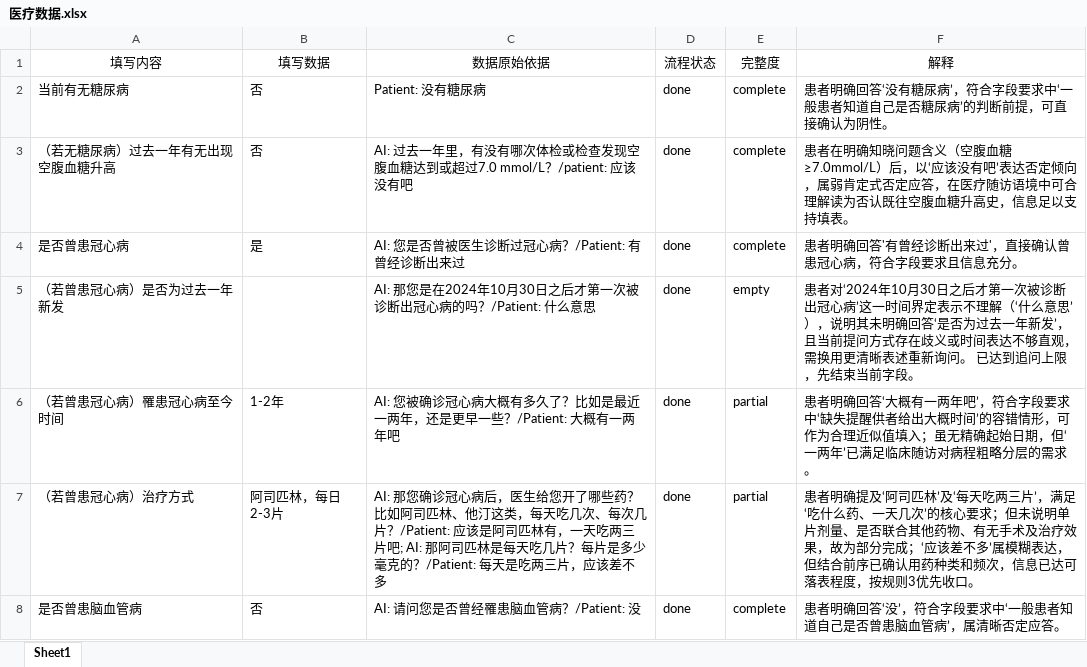
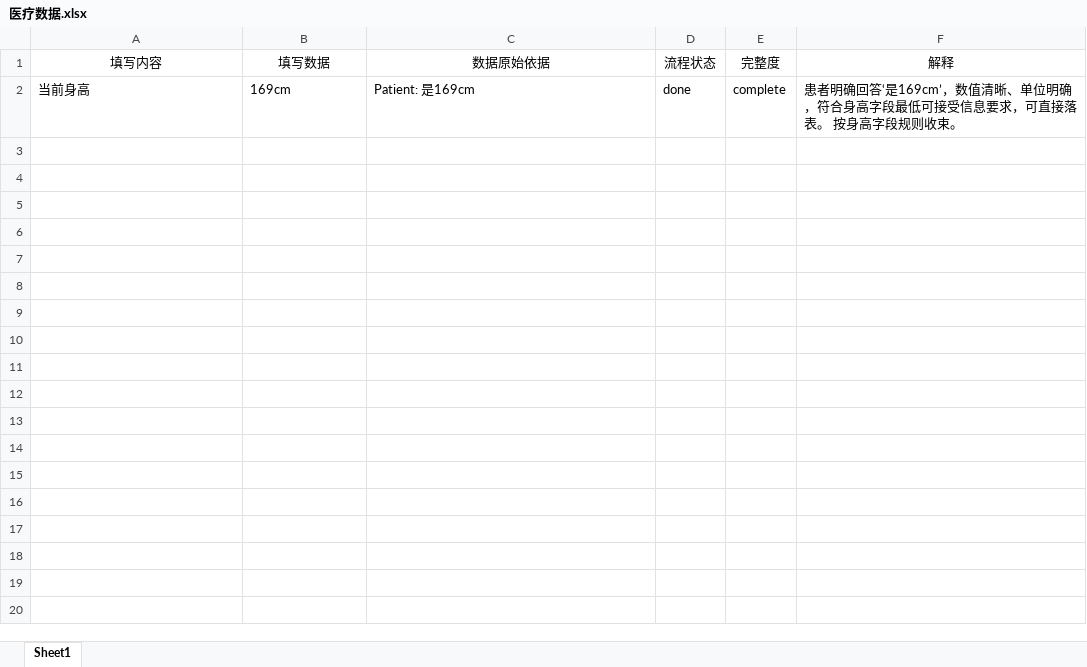
Before and after one commit to wharfship/hugging-face-suifang, an Excel workbook: 医疗数据.xlsx, sheet Sheet1, drawn as a sheet; values as stored, in another font and other column widths than the file's, no borders; removed rows and columns are numbered as before the commit, all else as after; the diff names each change by its address in the sheet, - before the commit and + after, or states it on an @@ line.

```diff
--- a/医疗数据.xlsx (sheet Sheet1)
+++ b/医疗数据.xlsx (sheet Sheet1)
-row 2: 当前有无糖尿病 | 否 | Patient: 没有糖尿病 | done | complete | 患者明确回答‘没有糖尿病’，符合字段要求中‘一般患者知道自己是否糖尿病’的判断前提，可直接确认为阴性。
-row 3: （若无糖尿病）过去一年有无出现空腹血糖升高 | 否 | AI: 过去一年里，有没有哪次体检或检查发现空腹血糖达到或超过7.0 mmol/L？/patient: 应该没有吧 | done | complete | 患者在明确知晓问题含义（空腹血糖≥7.0mmol/L）后，以‘应该没有吧’表达否定倾向，属弱肯定式否定应答，在医疗随访语境中可合理解读为否认既往空腹血糖升高史，信息足以支持填表。
-row 4: 是否曾患冠心病 | 是 | AI: 您是否曾被医生诊断过冠心病？/Patient: 有曾经诊断出来过 | done | complete | 患者明确回答'有曾经诊断出来过'，直接确认曾患冠心病，符合字段要求且信息充分。
-row 5: （若曾患冠心病）是否为过去一年新发 |  | AI: 那您是在2024年10月30日之后才第一次被诊断出冠心病的吗？/Patient: 什么意思 | done | empty | 患者对‘2024年10月30日之后才第一次被诊断出冠心病’这一时间界定表示不理解（‘什么意思’），说明其未明确回答‘是否为过去一年新发’，且当前提问方式存在歧义或时间表达不够直观，需换用更清晰表述重新询问。 已达到追问上限，先结束当前字段。
-row 6: （若曾患冠心病）罹患冠心病至今时间 | 1-2年 | AI: 您被确诊冠心病大概有多久了？比如是最近一两年，还是更早一些？/Patient: 大概有一两年吧 | done | partial | 患者明确回答‘大概有一两年吧’，符合字段要求中‘缺失提醒供者给出大概时间’的容错情形，可作为合理近似值填入；虽无精确起始日期，但‘一两年’已满足临床随访对病程粗略分层的需求。
-row 7: （若曾患冠心病）治疗方式 | 阿司匹林，每日2-3片 | AI: 那您确诊冠心病后，医生给您开了哪些药？比如阿司匹林、他汀这类，每天吃几次、每次几片？/Patient: 应该是阿司匹林有，一天吃两三片吧; AI: 那阿司匹林是每天吃几片？每片是多少毫克的？/Patient: 每天是吃两三片，应该差不多 | done | partial | 患者明确提及‘阿司匹林’及‘每天吃两三片’，满足‘吃什么药、一天几次’的核心要求；但未说明单片剂量、是否联合其他药物、有无手术及治疗效果，故为部分完成；‘应该差不多’属模糊表达，但结合前序已确认用药种类和频次，信息已达可落表程度，按规则3优先收口。
-row 8: 是否曾患脑血管病 | 否 | AI: 请问您是否曾经罹患脑血管病？/Patient: 没 | done | complete | 患者明确回答‘没’，符合字段要求中‘一般患者知道自己是否曾患脑血管病’，属清晰否定应答。
+row 2: 当前身高 | 169cm | Patient: 是169cm | done | complete | 患者明确回答‘是169cm’，数值清晰、单位明确，符合身高字段最低可接受信息要求，可直接落表。 按身高字段规则收束。
```
Also changed, not shown: 3 other files.
